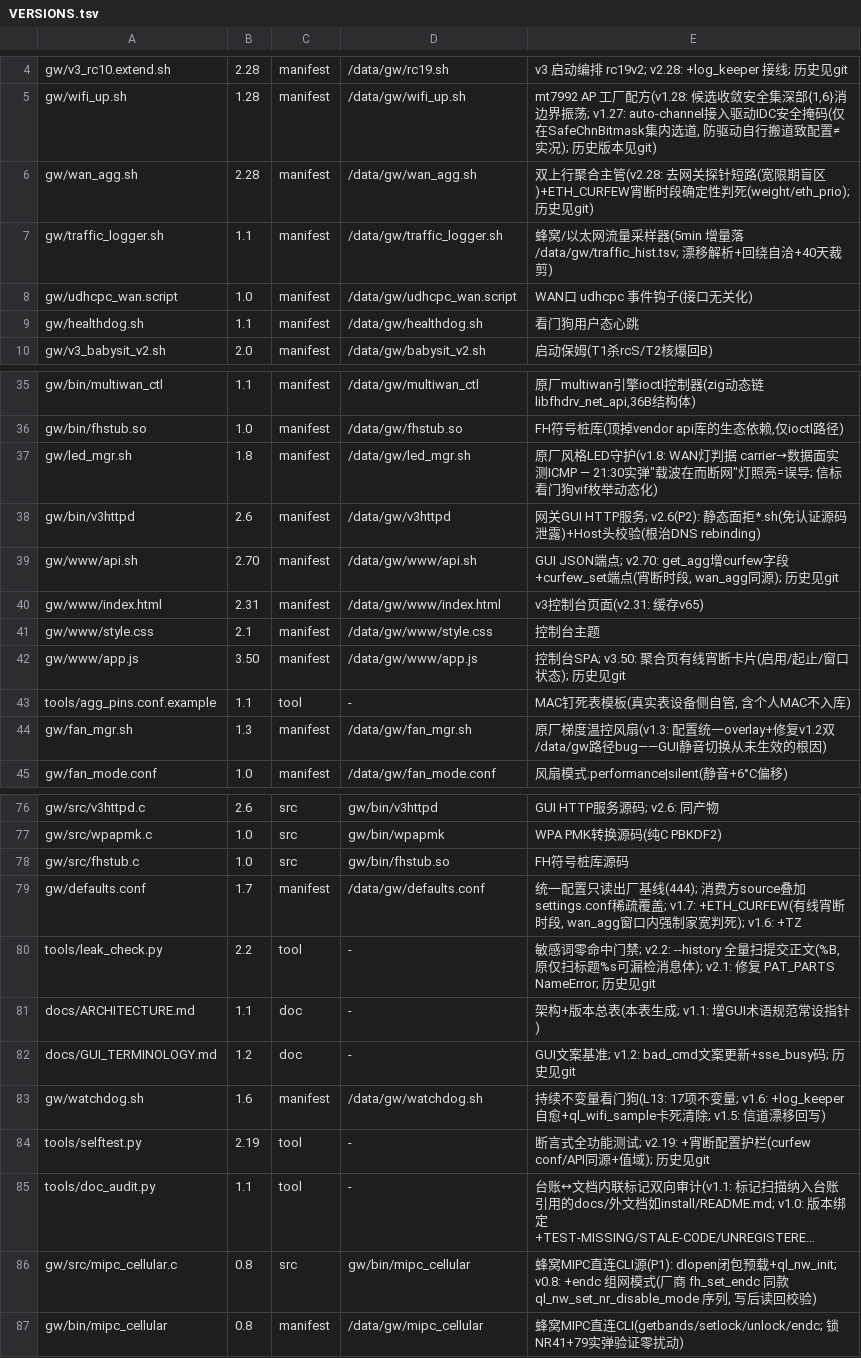
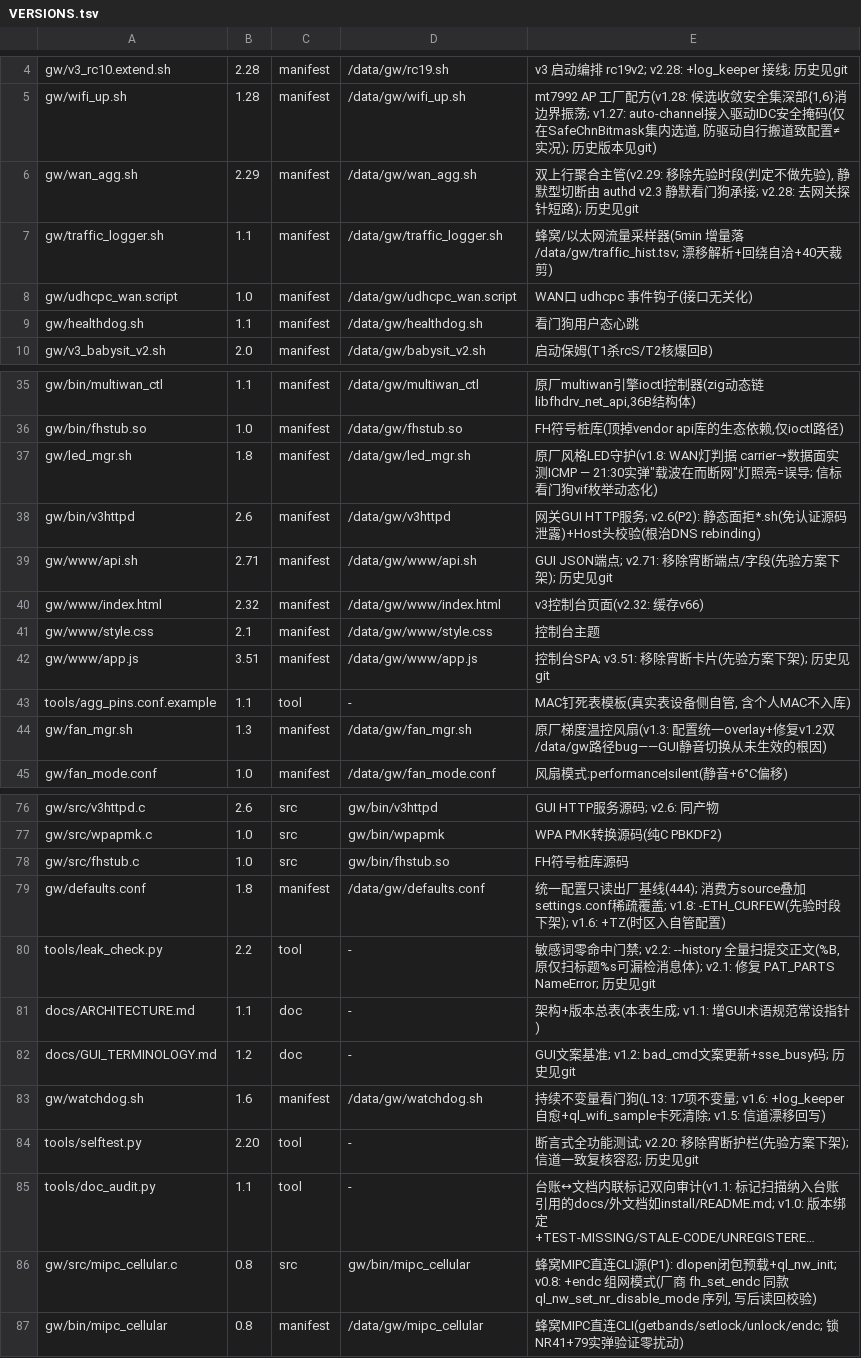
Before and after one commit to chr431/fiberhome-lg6151m, a TSV file: tools/VERSIONS.tsv, drawn as a sheet; only a part is shown, gaps mark what is left out; long unchanged cells end in …; the diff names each change by its address in the sheet, - before the commit and + after, or states it on an @@ line.

```diff
--- a/tools/VERSIONS.tsv
+++ b/tools/VERSIONS.tsv
-B6: 2.28
+B6: 2.29
-E6: …聚合主管(v2.28: 去网关探针短路(宽限期盲区)+ETH_CURFEW宵断时段确定性判死(weight/eth_prio); 历史见git)
+E6: …聚合主管(v2.29: 移除先验时段(判定不做先验), 静默型切断由 authd v2.3 静默看门狗承接; v2.28: 去网关探针短路); 历史见git
-B39: 2.70
+B39: 2.71
-E39: …点; v2.70: get_agg增curfew字段+curfew_set端点(宵断时段, wan_agg同源); 历…
+E39: …点; v2.71: 移除宵断端点/字段(先验方案下架); 历…
-B40: 2.31
+B40: 2.32
-E40: v3控制台页面(v2.31: 缓存v65)
+E40: v3控制台页面(v2.32: 缓存v66)
-B42: 3.50
+B42: 3.51
-E42: 控制台SPA; v3.50: 聚合页有线宵断卡片(启用/起止/窗口状态); 历史见git
+E42: 控制台SPA; v3.51: 移除宵断卡片(先验方案下架); 历史见git
-B79: 1.7
+B79: 1.8
-E79: …疏覆盖; v1.7: +ETH_CURFEW(有线宵断时段, wan_agg窗口内强制家宽判死); v1.6: +TZ
+E79: …疏覆盖; v1.8: -ETH_CURFEW(先验时段下架); v1.6: +TZ(时区入自管配置)
-B84: 2.19
+B84: 2.20
-E84: …能测试; v2.19: +宵断配置护栏(curfew conf/API同源+值域); 历史见git
+E84: …能测试; v2.20: 移除宵断护栏(先验方案下架); 信道一致复核容忍; 历史见git
```
Also changed, not shown: docs/CONCLUSIONS.tsv, 8 other files.
